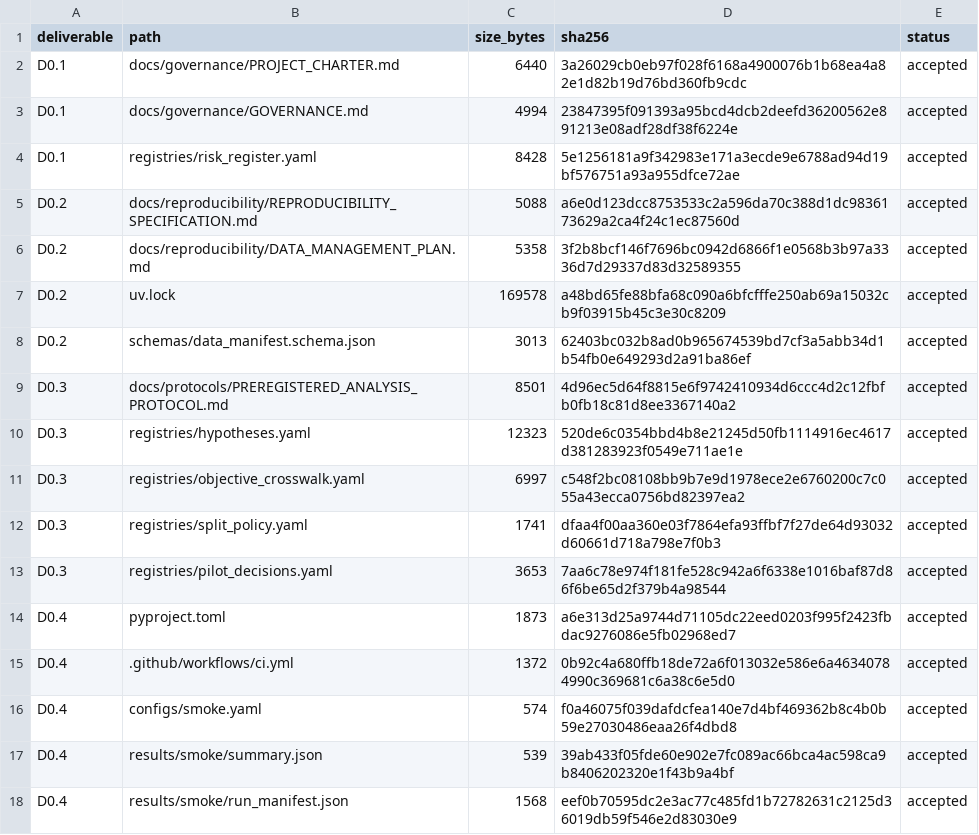
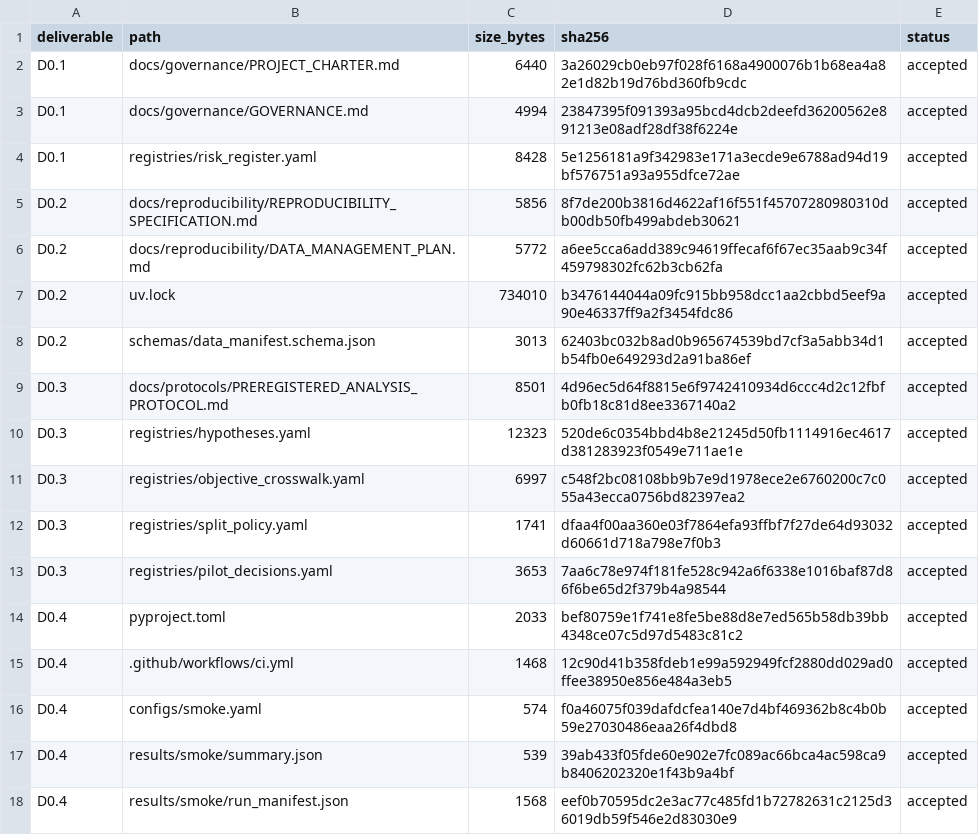
Before and after one commit to GabrielWendell/TopoAstero, a CSV file: reports/stage0/deliverable_manifest.csv, drawn as a sheet; only a part is shown.

```diff
--- a/reports/stage0/deliverable_manifest.csv
+++ b/reports/stage0/deliverable_manifest.csv
@@ -4,5 +4,5 @@ D0.1,docs/governance/GOVERNANCE.md,4994,23847395f091393a95bcd4dcb2deefd36200562e
 D0.1,registries/risk_register.yaml,8428,5e1256181a9f342983e171a3ecde9e6788ad94d19bf576751a93a955dfce72ae,accepted
-D0.2,docs/reproducibility/REPRODUCIBILITY_SPECIFICATION.md,5088,a6e0d123dcc8753533c2a596da70c388d1dc9836173629a2ca4f24c1ec87560d,accepted
-D0.2,docs/reproducibility/DATA_MANAGEMENT_PLAN.md,5358,3f2b8bcf146f7696bc0942d6866f1e0568b3b97a3336d7d29337d83d32589355,accepted
-D0.2,uv.lock,169578,a48bd65fe88bfa68c090a6bfcfffe250ab69a15032cb9f03915b45c3e30c8209,accepted
+D0.2,docs/reproducibility/REPRODUCIBILITY_SPECIFICATION.md,5856,8f7de200b3816d4622af16f551f45707280980310db00db50fb499abdeb30621,accepted
+D0.2,docs/reproducibility/DATA_MANAGEMENT_PLAN.md,5772,a6ee5cca6add389c94619ffecaf6f67ec35aab9c34f459798302fc62b3cb62fa,accepted
+D0.2,uv.lock,734010,b3476144044a09fc915bb958dcc1aa2cbbd5eef9a90e46337ff9a2f3454fdc86,accepted
 D0.2,schemas/data_manifest.schema.json,3013,62403bc032b8ad0b965674539bd7cf3a5abb34d1b54fb0e649293d2a91ba86ef,accepted
@@ -13,4 +13,4 @@ D0.3,registries/split_policy.yaml,1741,dfaa4f00aa360e03f7864efa93ffbf7f27de64d93
 D0.3,registries/pilot_decisions.yaml,3653,7aa6c78e974f181fe528c942a6f6338e1016baf87d86f6be65d2f379b4a98544,accepted
-D0.4,pyproject.toml,1873,a6e313d25a9744d71105dc22eed0203f995f2423fbdac9276086e5fb02968ed7,accepted
-D0.4,.github/workflows/ci.yml,1372,0b92c4a680ffb18de72a6f013032e586e6a46340784990c369681c6a38c6e5d0,accepted
+D0.4,pyproject.toml,2033,bef80759e1f741e8fe5be88d8e7ed565b58db39bb4348ce07c5d97d5483c81c2,accepted
+D0.4,.github/workflows/ci.yml,1468,12c90d41b358fdeb1e99a592949fcf2880dd029ad0ffee38950e856e484a3eb5,accepted
 D0.4,configs/smoke.yaml,574,f0a46075f039dafdcfea140e7d4bf469362b8c4b0b59e27030486eaa26f4dbd8,accepted
```
Also changed, not shown: registries/change_log.csv, reports/stage1/deliverable_manifest.csv, 31 other files.
